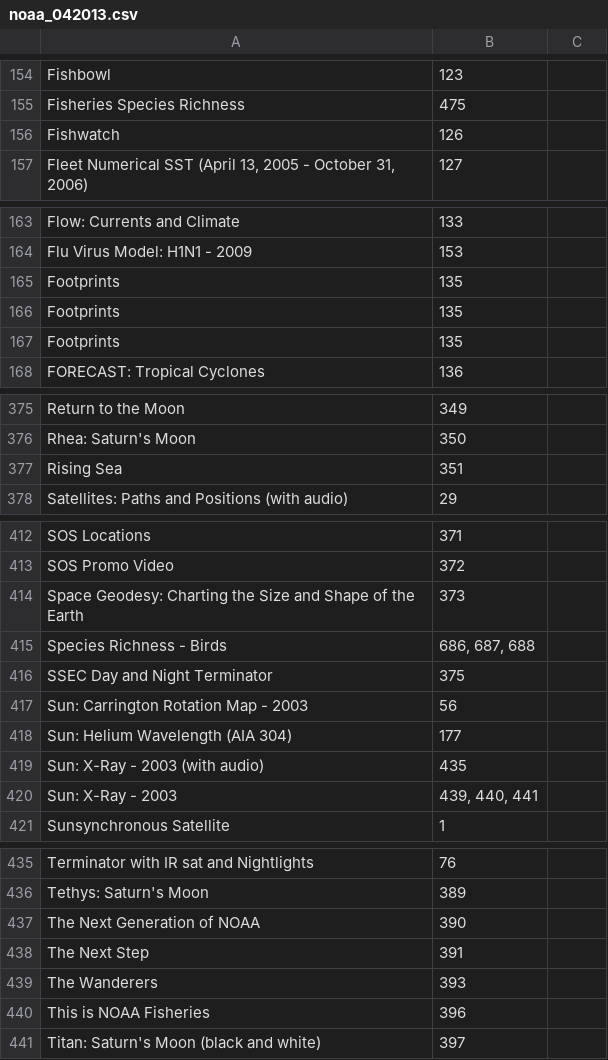
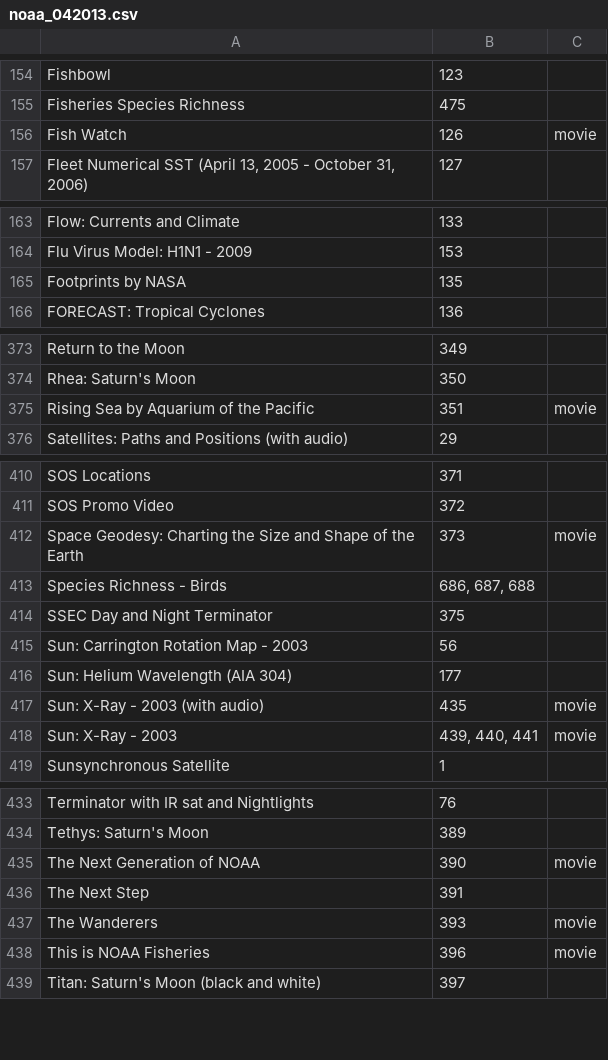
Before and after one commit to OMSI-Dev/NatSci, a CSV file: SOS/noaa_042013.csv, drawn as a sheet; only a part is shown, gaps mark what is left out; the diff covers the shown part only.

```diff
--- a/SOS/noaa_042013.csv
+++ b/SOS/noaa_042013.csv
@@ -156 +156 @@ Fisheries Species Richness ,475
-Fishwatch ,126
+Fish Watch ,126,movie
@@ -165,3 +165 @@ Flu Virus Model: H1N1 - 2009 ,153
-Footprints ,135
-Footprints ,135
-Footprints ,135
+Footprints by NASA,135,
@@ -377 +375 @@ Rhea: Saturn's Moon ,350
-Rising Sea ,351
+Rising Sea by Aquarium of the Pacific,351,movie
@@ -414 +412 @@ SOS Promo Video ,372
-Space Geodesy: Charting the Size and Shape of the Earth ,373
+Space Geodesy: Charting the Size and Shape of the Earth ,373,movie
@@ -419,2 +417,2 @@ Sun: Helium Wavelength (AIA 304) ,177
-Sun: X-Ray - 2003 (with audio) ,435
-Sun: X-Ray - 2003 ,"439, 440, 441"
+Sun: X-Ray - 2003 (with audio) ,435,movie
+Sun: X-Ray - 2003 ,"439, 440, 441",movie
@@ -437 +435 @@ Tethys: Saturn's Moon ,389
-The Next Generation of NOAA ,390
+The Next Generation of NOAA ,390,movie
@@ -439,2 +437,2 @@ The Next Step ,391
-The Wanderers ,393
-This is NOAA Fisheries ,396
+The Wanderers ,393,movie
+This is NOAA Fisheries ,396,movie
```
Also changed, not shown: 16 edited cells elsewhere in this file, 5 other files.
